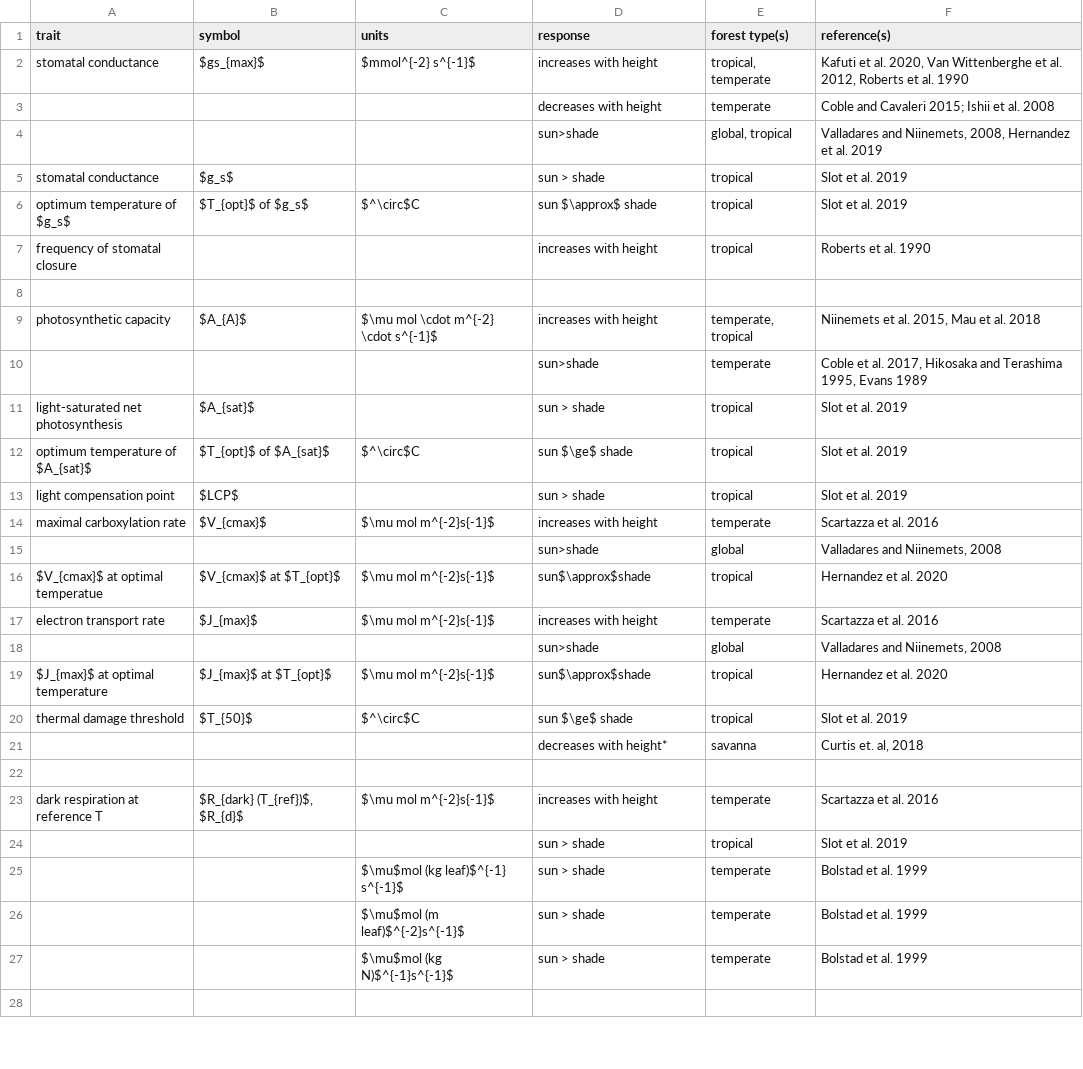
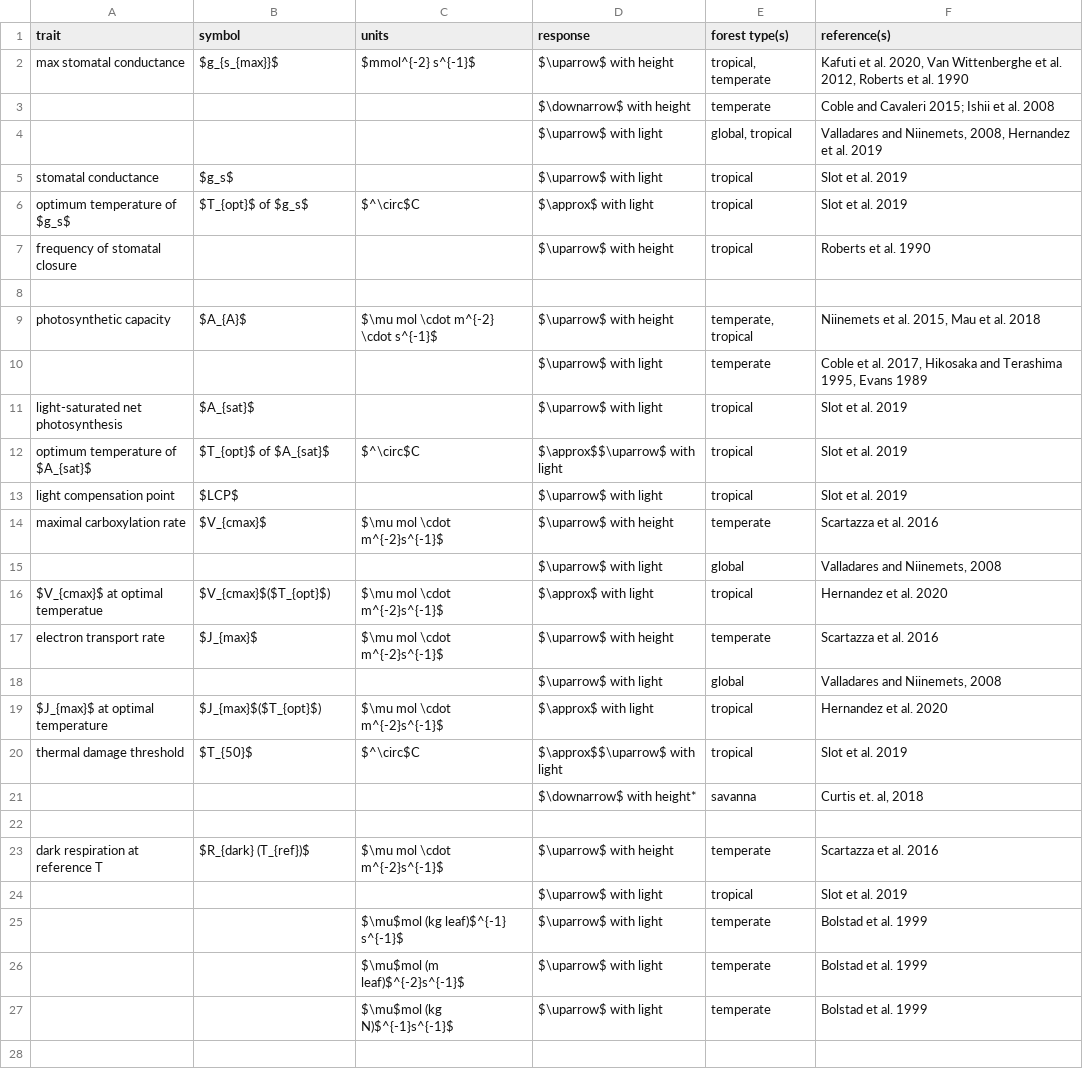
Before and after one commit to EcoClimLab/vertical-thermal-review, a CSV file: Lit_Review/metabolism_table.csv, drawn as a sheet; only a part is shown; the diff covers the shown part only.

Commit message:
cosmetic cleanup of tables

```diff
--- a/Lit_Review/metabolism_table.csv
+++ b/Lit_Review/metabolism_table.csv
@@ -1,28 +1,28 @@
 trait,symbol,units,response,forest type(s),reference(s)
-stomatal conductance,$gs_{max}$,$mmol^{-2} s^{-1}$,increases with height,"tropical, temperate","Kafuti et al. 2020, Van Wittenberghe et al. 2012, Roberts et al. 1990"
-,,,decreases with height,temperate,Coble and Cavaleri 2015; Ishii et al. 2008
-,,,sun>shade,"global, tropical","Valladares and Niinemets, 2008, Hernandez et al. 2019"
-stomatal conductance,$g_s$,,sun > shade,tropical,Slot et al. 2019
-optimum temperature of $g_s$,$T_{opt}$ of $g_s$,$^\circ$C,sun $\approx$ shade,tropical,Slot et al. 2019
-frequency of stomatal closure,,,increases with height,tropical,Roberts et al. 1990
+max stomatal conductance,$g_{s_{max}}$,$mmol^{-2} s^{-1}$,$\uparrow$ with height,"tropical, temperate","Kafuti et al. 2020, Van Wittenberghe et al. 2012, Roberts et al. 1990"
+,,,$\downarrow$ with height,temperate,Coble and Cavaleri 2015; Ishii et al. 2008
+,,,$\uparrow$ with light,"global, tropical","Valladares and Niinemets, 2008, Hernandez et al. 2019"
+stomatal conductance,$g_s$,,$\uparrow$ with light,tropical,Slot et al. 2019
+optimum temperature of $g_s$,$T_{opt}$ of $g_s$,$^\circ$C,$\approx$ with light,tropical,Slot et al. 2019
+frequency of stomatal closure,,,$\uparrow$ with height,tropical,Roberts et al. 1990
 ,,,,,
-photosynthetic capacity,$A_{A}$,$\mu mol \cdot m^{-2} \cdot s^{-1}$,increases with height,"temperate, tropical","Niinemets et al. 2015, Mau et al. 2018"
-,,,sun>shade,temperate ,"Coble et al. 2017, Hikosaka and Terashima 1995, Evans 1989"
-light-saturated net photosynthesis ,$A_{sat}$,,sun > shade,tropical,Slot et al. 2019
-optimum temperature of $A_{sat}$,$T_{opt}$ of $A_{sat}$,$^\circ$C,sun $\ge$ shade,tropical,Slot et al. 2019
-light compensation point,$LCP$,,sun > shade,tropical,Slot et al. 2019
-maximal carboxylation rate,$V_{cmax}$,$\mu mol m^{-2}s{-1}$,increases with height,temperate,Scartazza et al. 2016
-,,,sun>shade,global,"Valladares and Niinemets, 2008"
-$V_{cmax}$ at optimal temperatue,$V_{cmax}$ at $T_{opt}$,$\mu mol m^{-2}s{-1}$,sun$\approx$shade,tropical,Hernandez et al. 2020
-electron transport rate,$J_{max}$,$\mu mol m^{-2}s{-1}$,increases with height,temperate,Scartazza et al. 2016
-,,,sun>shade,global,"Valladares and Niinemets, 2008"
-$J_{max}$ at optimal temperature,$J_{max}$ at $T_{opt}$,$\mu mol m^{-2}s{-1}$,sun$\approx$shade,tropical,Hernandez et al. 2020
-thermal damage threshold,$T_{50}$,$^\circ$C,sun $\ge$ shade,tropical,Slot et al. 2019
-,,,decreases with height*,savanna,"Curtis et. al, 2018"
+photosynthetic capacity,$A_{A}$,$\mu mol \cdot m^{-2} \cdot s^{-1}$,$\uparrow$ with height,"temperate, tropical","Niinemets et al. 2015, Mau et al. 2018"
+,,,$\uparrow$ with light,temperate ,"Coble et al. 2017, Hikosaka and Terashima 1995, Evans 1989"
+light-saturated net photosynthesis ,$A_{sat}$,,$\uparrow$ with light,tropical,Slot et al. 2019
+optimum temperature of $A_{sat}$,$T_{opt}$ of $A_{sat}$,$^\circ$C,$\approx$$\uparrow$ with light,tropical,Slot et al. 2019
+light compensation point,$LCP$,,$\uparrow$ with light,tropical,Slot et al. 2019
+maximal carboxylation rate,$V_{cmax}$,$\mu mol  \cdot m^{-2}s^{-1}$,$\uparrow$ with height,temperate,Scartazza et al. 2016
+,,,$\uparrow$ with light,global,"Valladares and Niinemets, 2008"
+$V_{cmax}$ at optimal temperatue,$V_{cmax}$($T_{opt}$),$\mu mol  \cdot m^{-2}s^{-1}$,$\approx$ with light,tropical,Hernandez et al. 2020
+electron transport rate,$J_{max}$,$\mu mol  \cdot m^{-2}s^{-1}$,$\uparrow$ with height,temperate,Scartazza et al. 2016
+,,,$\uparrow$ with light,global,"Valladares and Niinemets, 2008"
+$J_{max}$ at optimal temperature,$J_{max}$($T_{opt}$),$\mu mol  \cdot m^{-2}s^{-1}$,$\approx$ with light,tropical,Hernandez et al. 2020
+thermal damage threshold,$T_{50}$,$^\circ$C,$\approx$$\uparrow$ with light,tropical,Slot et al. 2019
+,,,$\downarrow$ with height*,savanna,"Curtis et. al, 2018"
 ,,,,,
-dark respiration at reference T,"$R_{dark} (T_{ref})$, $R_{d}$",$\mu mol m^{-2}s{-1}$,increases with height,temperate,Scartazza et al. 2016
-,,,sun > shade,tropical,Slot et al. 2019
-,,$\mu$mol (kg leaf)$^{-1} s^{-1}$ ,sun > shade,temperate,Bolstad et al. 1999
-,,$\mu$mol (m leaf)$^{-2}s^{-1}$ ,sun > shade,temperate,Bolstad et al. 1999
-,,$\mu$mol (kg N)$^{-1}s^{-1}$ ,sun > shade,temperate,Bolstad et al. 1999
+dark respiration at reference T,$R_{dark} (T_{ref})$,$\mu mol  \cdot m^{-2}s^{-1}$,$\uparrow$ with height,temperate,Scartazza et al. 2016
+,,,$\uparrow$ with light,tropical,Slot et al. 2019
+,,$\mu$mol (kg leaf)$^{-1} s^{-1}$ ,$\uparrow$ with light,temperate,Bolstad et al. 1999
+,,$\mu$mol (m leaf)$^{-2}s^{-1}$ ,$\uparrow$ with light,temperate,Bolstad et al. 1999
+,,$\mu$mol (kg N)$^{-1}s^{-1}$ ,$\uparrow$ with light,temperate,Bolstad et al. 1999
 ,,,,,
```
Also changed, not shown: 4 edited cells elsewhere in this file, Lit_Review/traits_table.csv, 2 other files.
